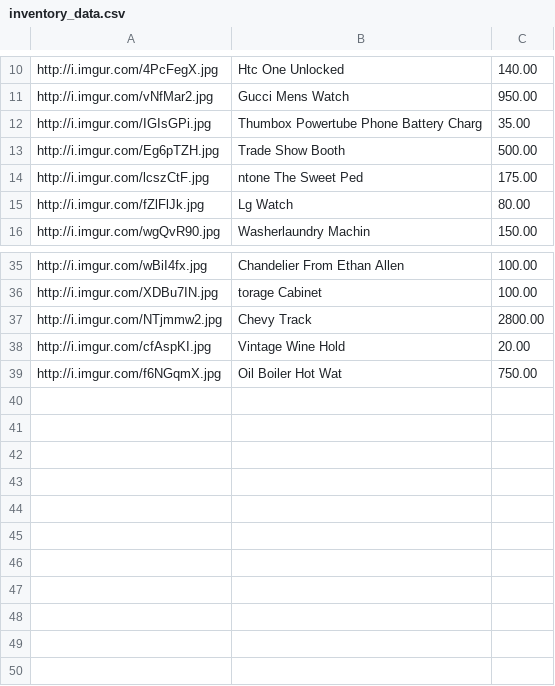
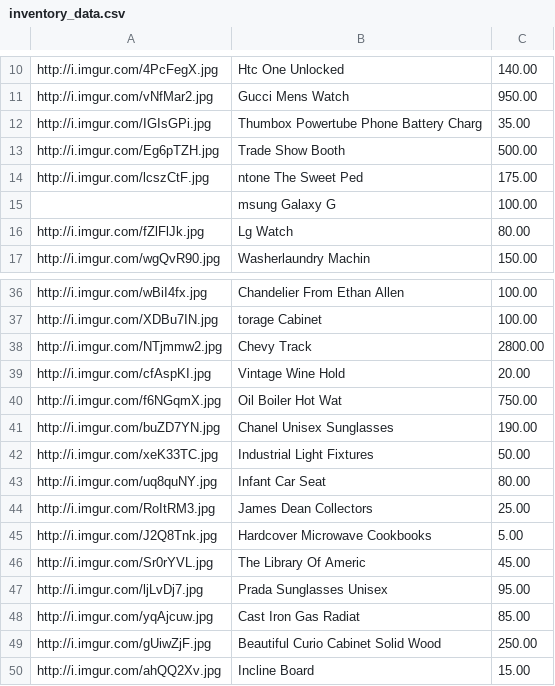
Before and after one commit to lucasbrambrink/hackerati_challenge, a CSV file: base/static/media/inventory_data.csv, drawn as a sheet; only a part is shown, gaps mark what is left out.

```diff
--- a/base/static/media/inventory_data.csv
+++ b/base/static/media/inventory_data.csv
@@ -14,2 +14,3 @@ http://i.imgur.com/Eg6pTZH.jpg,Trade Show Booth,500.00
 http://i.imgur.com/lcszCtF.jpg,ntone The Sweet Ped,175.00
+,msung Galaxy G,100.00
 http://i.imgur.com/fZlFlJk.jpg,Lg Watch,80.00
@@ -39 +40,11 @@ http://i.imgur.com/cfAspKI.jpg,Vintage Wine Hold,20.00
 http://i.imgur.com/f6NGqmX.jpg,Oil Boiler Hot Wat,750.00
+http://i.imgur.com/buZD7YN.jpg,Chanel Unisex Sunglasses,190.00
+http://i.imgur.com/xeK33TC.jpg,Industrial Light Fixtures,50.00
+http://i.imgur.com/uq8quNY.jpg,Infant Car Seat,80.00
+http://i.imgur.com/RoItRM3.jpg,James Dean Collectors,25.00
+http://i.imgur.com/J2Q8Tnk.jpg,Hardcover Microwave Cookbooks,5.00
+http://i.imgur.com/Sr0rYVL.jpg,The Library Of Americ,45.00
+http://i.imgur.com/ljLvDj7.jpg,Prada Sunglasses Unisex,95.00
+http://i.imgur.com/yqAjcuw.jpg,Cast Iron Gas Radiat,85.00
+http://i.imgur.com/gUiwZjF.jpg,Beautiful Curio Cabinet Solid Wood,250.00
+http://i.imgur.com/ahQQ2Xv.jpg,Incline Board,15.00
```
Also changed, not shown: 4 other files.
